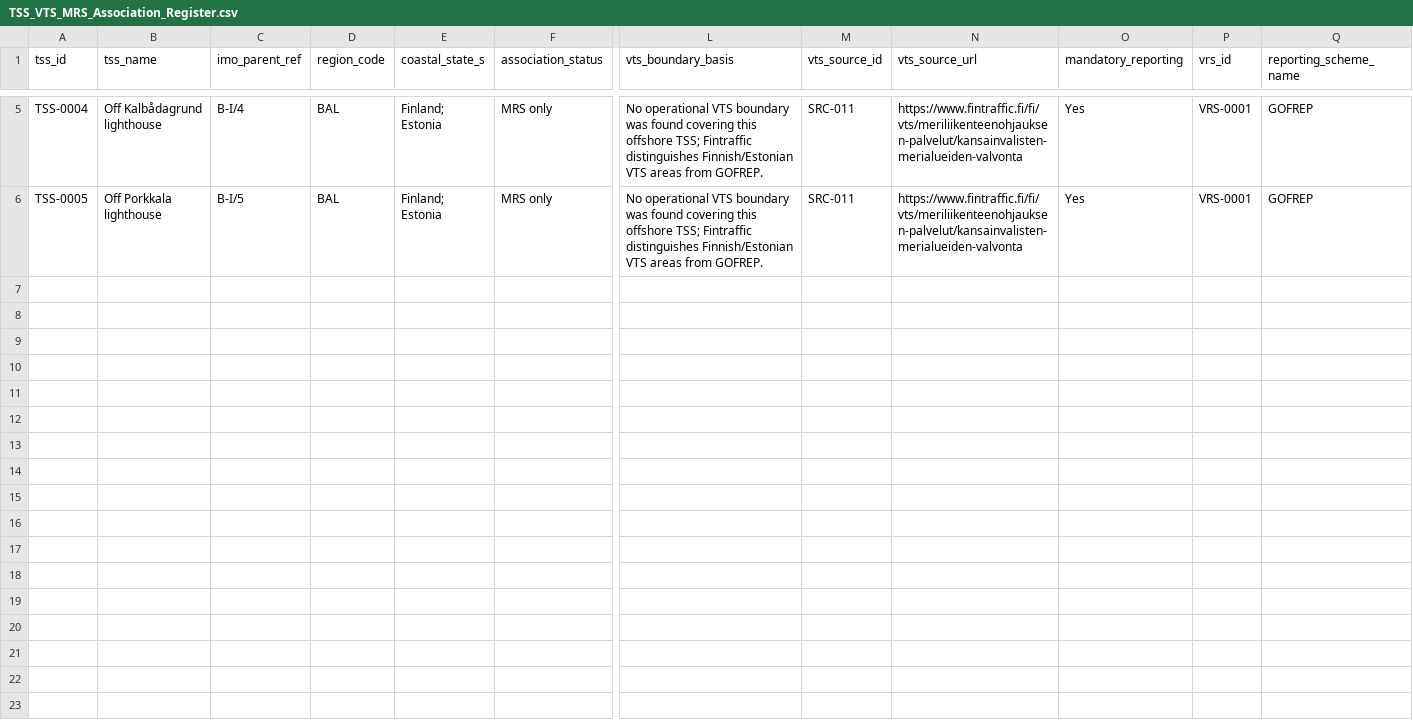
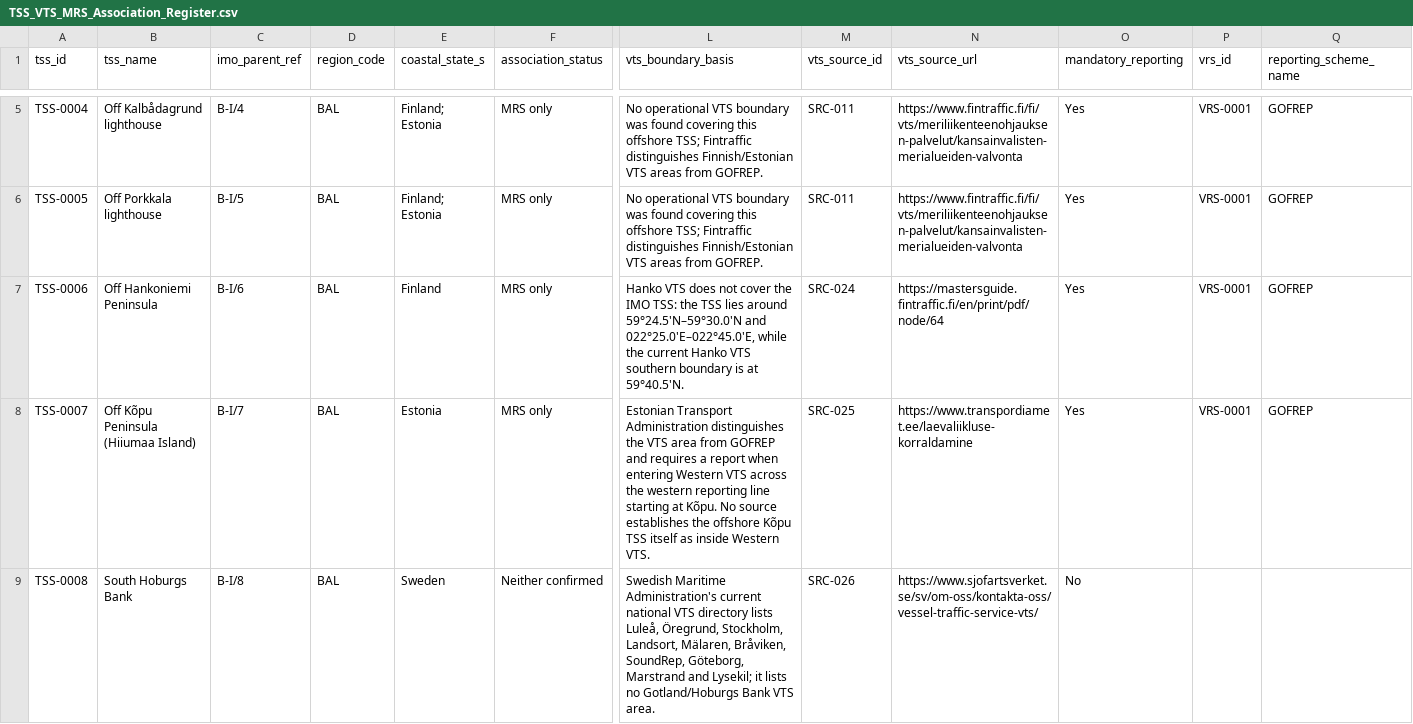
Before and after one commit to GerardP515/Global-VTS, a CSV file: data/current/TSS_VTS_MRS_Association_Register.csv, drawn as a sheet; only a part is shown, gaps mark what is left out; rows hold the shown columns only; the diff covers the shown part only; the diff names each change by its address in the sheet, - before the commit and + after, or states it on an @@ line.

Commit message:
Stage 2 B02: verify TSS VTS and reporting associations

```diff
--- a/data/current/TSS_VTS_MRS_Association_Register.csv
+++ b/data/current/TSS_VTS_MRS_Association_Register.csv
+row 7: TSS-0006 | Off Hankoniemi Peninsula | B-I/6 | BAL | Finland | MRS only | Hanko VTS does not cover the IMO TSS: the TSS lies around 59°24.5'N–59°30.0'N and 022°25.0'E–022°45.0'E, while the current Hanko VTS southern boundary is at 59°40.5'N. | SRC-024 | https://mastersguide.fintraffic.fi/en/print/pdf/node/64 | Yes | VRS-0001 | GOFREP
+row 8: TSS-0007 | Off Kõpu Peninsula (Hiiumaa Island) | B-I/7 | BAL | Estonia | MRS only | Estonian Transport Administration distinguishes the VTS area from GOFREP and requires a report when entering Western VTS across the western reporting line starting at Kõpu. No source establishes the offshore Kõpu TSS itself as inside Western VTS. | SRC-025 | https://www.transpordiamet.ee/laevaliikluse-korraldamine | Yes | VRS-0001 | GOFREP
+row 9: TSS-0008 | South Hoburgs Bank | B-I/8 | BAL | Sweden | Neither confirmed | Swedish Maritime Administration's current national VTS directory lists Luleå, Öregrund, Stockholm, Landsort, Mälaren, Bråviken, SoundRep, Göteborg, Marstrand and Lysekil; it lists no Gotland/Hoburgs Bank VTS area. | SRC-026 | https://www.sjofartsverket.se/sv/om-oss/kontakta-oss/vessel-traffic-service-vts/ | No
```
Also changed, not shown: 2 added rows elsewhere in this file, 4 other files.
